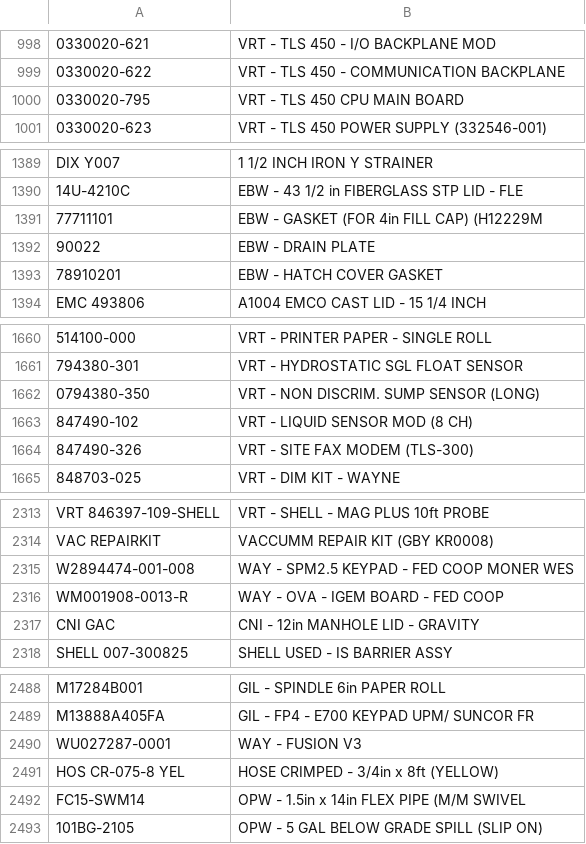
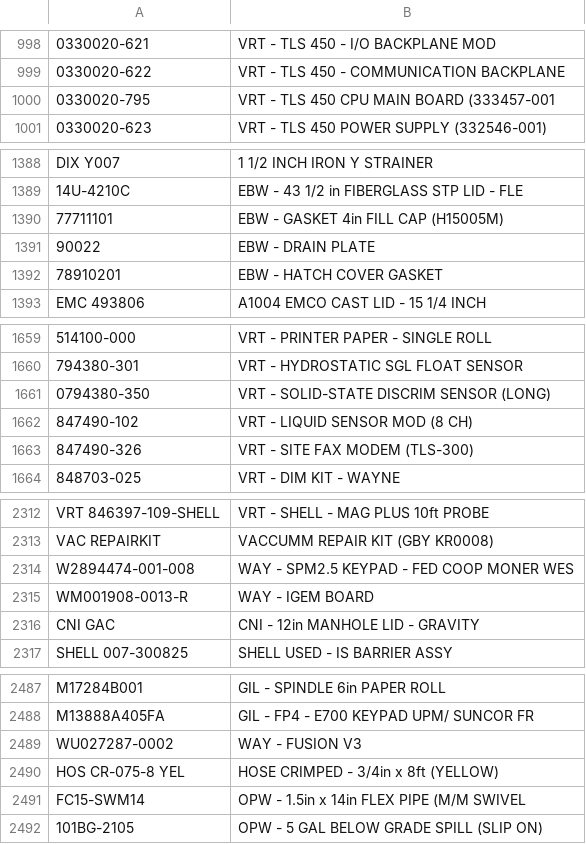
Before and after one commit to syednaqvi110/parts-finder, a CSV file: parts_data.csv, drawn as a sheet; only a part is shown, gaps mark what is left out; addresses are those after the commit; the diff covers the shown part only; the diff names each change by its address in the sheet, - before the commit and + after, or states it on an @@ line.

```diff
--- a/parts_data.csv
+++ b/parts_data.csv
-B1000: VRT - TLS 450 CPU MAIN BOARD
+B1000: VRT - TLS 450 CPU MAIN BOARD (333457-001
-B1390: EBW - GASKET (FOR 4in FILL CAP) (H12229M
+B1390: EBW - GASKET 4in FILL CAP (H15005M)
-B1661: VRT - NON DISCRIM. SUMP SENSOR (LONG)
+B1661: VRT - SOLID-STATE DISCRIM SENSOR (LONG)
-B2315: WAY - OVA - IGEM BOARD - FED COOP
+B2315: WAY - IGEM BOARD
-A2489: WU027287-0001
+A2489: WU027287-0002
```
Also changed, not shown: 15 added rows, 9 removed rows and 2 edited cells elsewhere in this file.
